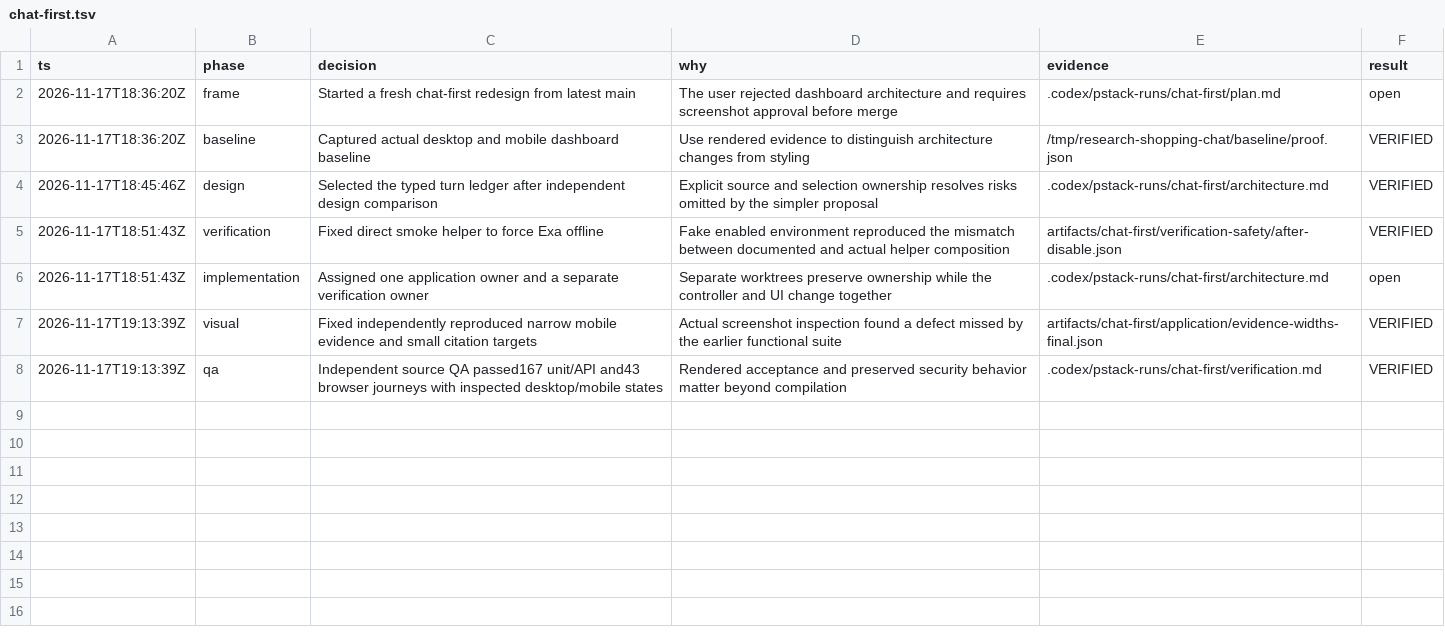
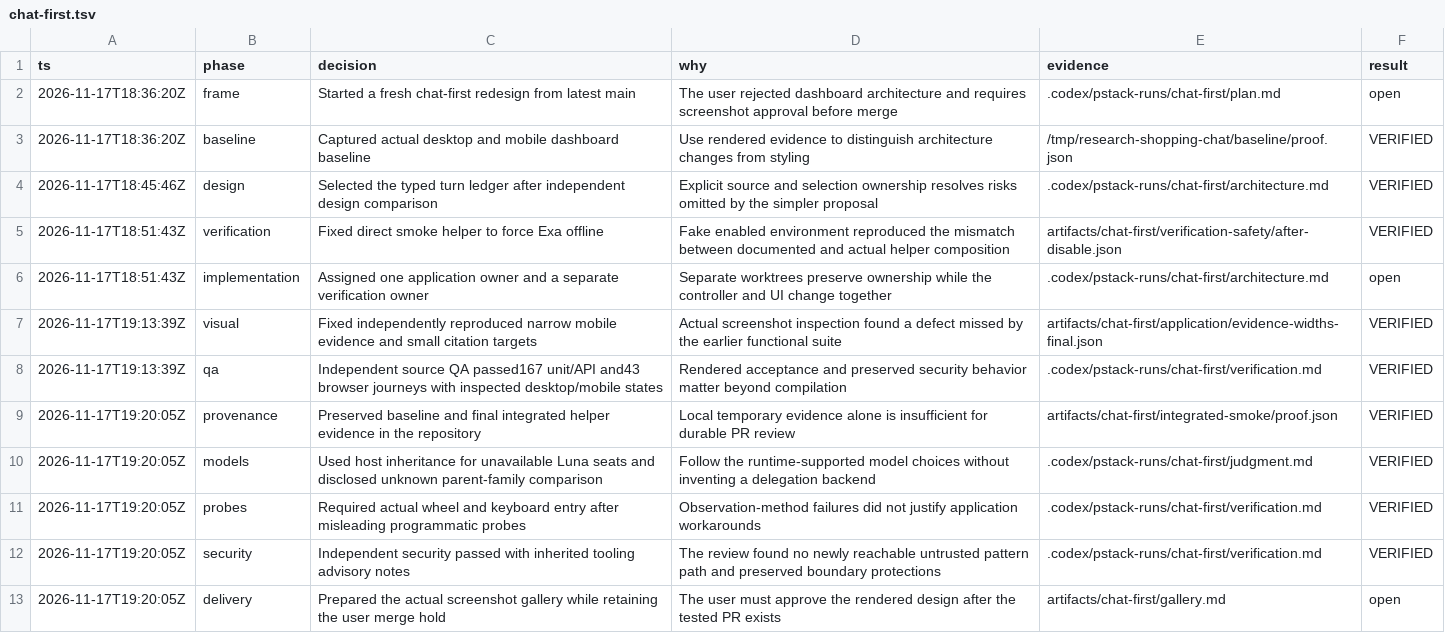
Before and after one commit to d3F0g/research-shopping, a TSV file: .audit/chat-first.tsv, drawn as a sheet; the diff names each change by its address in the sheet, - before the commit and + after, or states it on an @@ line.

Commit message:
docs(chat): align guides and retain integrated runtime proof

```diff
--- a/.audit/chat-first.tsv
+++ b/.audit/chat-first.tsv
+row 9: 2026-11-17T19:20:05Z | provenance | Preserved baseline and final integrated helper evidence in the repository | Local temporary evidence alone is insufficient for durable PR review | artifacts/chat-first/integrated-smoke/proof.json | VERIFIED
+row 10: 2026-11-17T19:20:05Z | models | Used host inheritance for unavailable Luna seats and disclosed unknown parent-family comparison | Follow the runtime-supported model choices without inventing a delegation backend | .codex/pstack-runs/chat-first/judgment.md | VERIFIED
+row 11: 2026-11-17T19:20:05Z | probes | Required actual wheel and keyboard entry after misleading programmatic probes | Observation-method failures did not justify application workarounds | .codex/pstack-runs/chat-first/verification.md | VERIFIED
+row 12: 2026-11-17T19:20:05Z | security | Independent security passed with inherited tooling advisory notes | The review found no newly reachable untrusted pattern path and preserved boundary protections | .codex/pstack-runs/chat-first/verification.md | VERIFIED
+row 13: 2026-11-17T19:20:05Z | delivery | Prepared the actual screenshot gallery while retaining the user merge hold | The user must approve the rendered design after the tested PR exists | artifacts/chat-first/gallery.md | open
```
Also changed, not shown: 24 other files.
